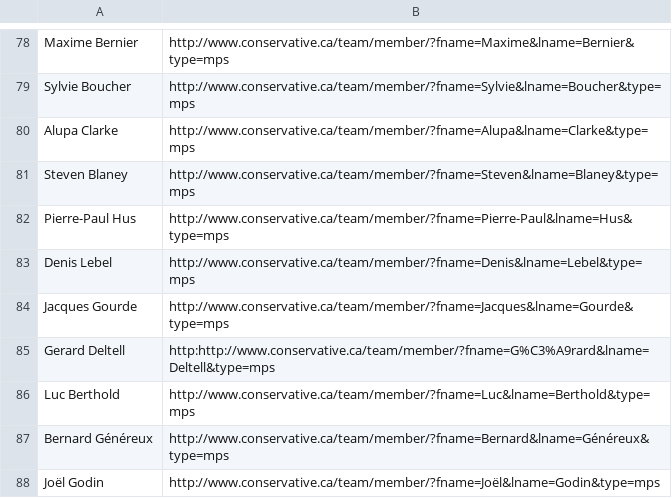
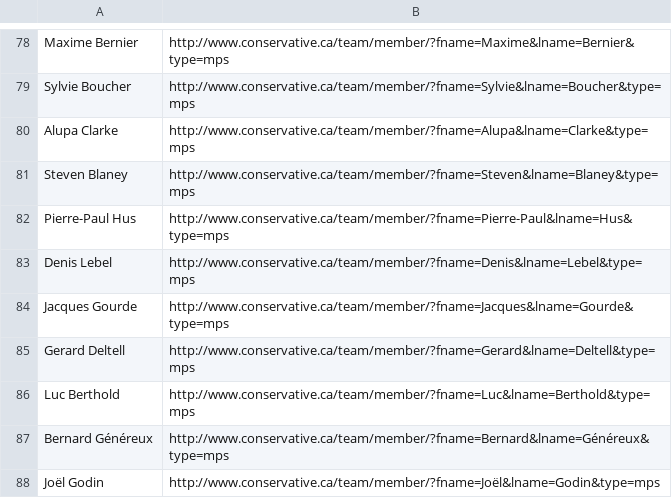
Before and after one commit to adamingwersen/CA, a CSV file: ConsLearn.csv, drawn as a sheet; only a part is shown, gaps mark what is left out.

Commit message:
Update ConsLearn.csv

```diff
--- a/ConsLearn.csv
+++ b/ConsLearn.csv
@@ -84,3 +84,3 @@ Denis Lebel;http://www.conservative.ca/team/member/?fname=Denis&lname=Lebel&type
 Jacques Gourde;http://www.conservative.ca/team/member/?fname=Jacques&lname=Gourde&type=mps
-Gerard Deltell;http:http://www.conservative.ca/team/member/?fname=G%C3%A9rard&lname=Deltell&type=mps
+Gerard Deltell;http://www.conservative.ca/team/member/?fname=Gerard&lname=Deltell&type=mps
 Luc Berthold;http://www.conservative.ca/team/member/?fname=Luc&lname=Berthold&type=mps
```
